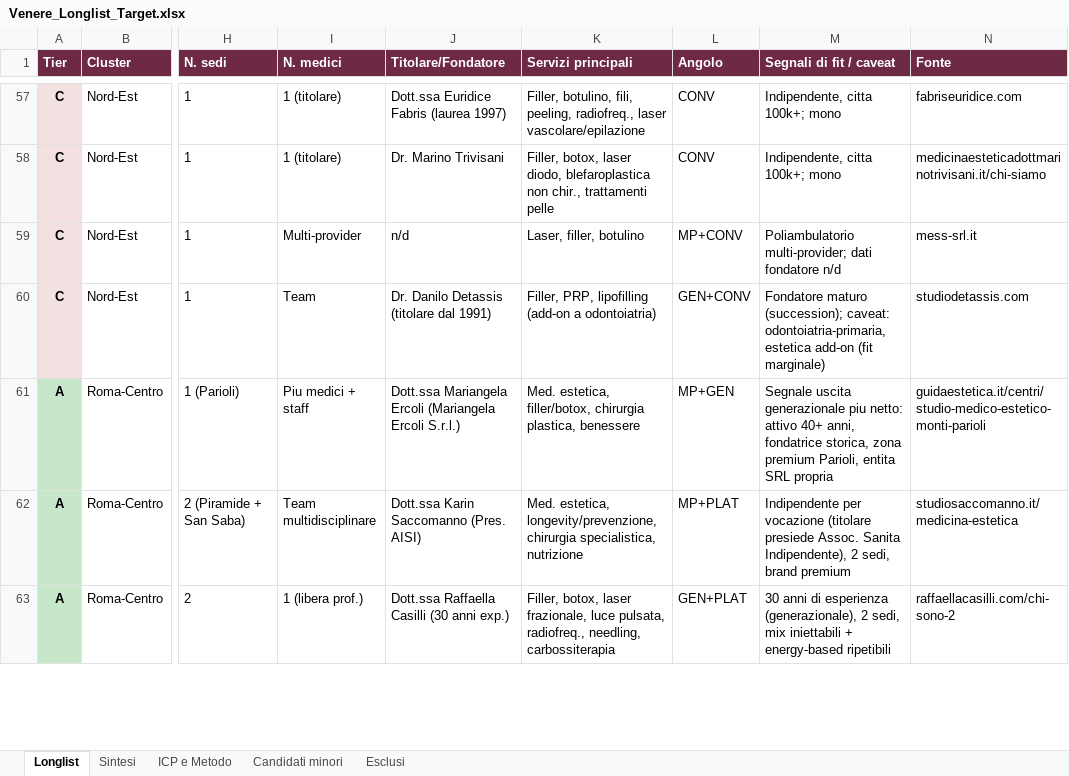
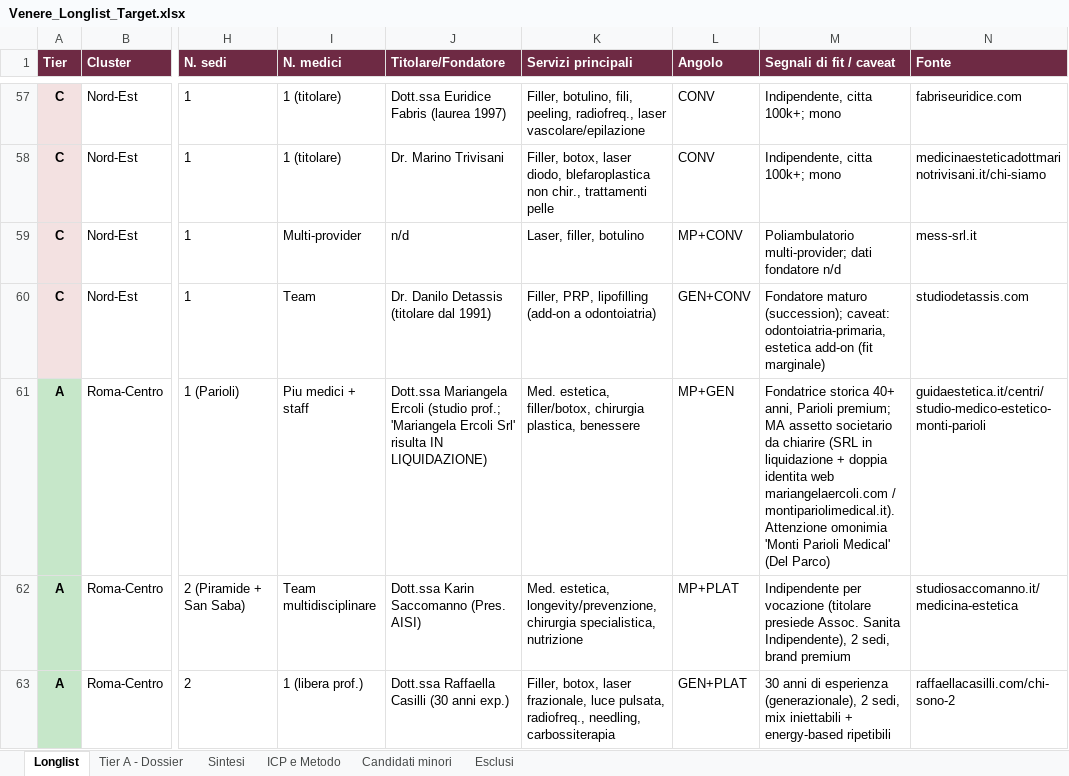
Before and after one commit to lucamartino-dev/Luca, an Excel workbook: venere-target-search/output/Venere_Longlist_Target.xlsx, sheet Longlist, drawn as a sheet; only a part is shown, gaps mark what is left out; values as stored, in another font and other column widths than the file's, no borders; the diff names each change by its address in the sheet, - before the commit and + after, or states it on an @@ line.

```diff
--- a/venere-target-search/output/Venere_Longlist_Target.xlsx (sheet Longlist)
+++ b/venere-target-search/output/Venere_Longlist_Target.xlsx (sheet Longlist)
+sheet tab: Tier A - Dossier
-J61 (Titolare/Fondatore): …Mariangela Ercoli (Mariangela Ercoli S.r.l.)
+J61 (Titolare/Fondatore): …Mariangela Ercoli (studio prof.; 'Mariangela Ercoli Srl' risulta IN LIQUIDAZIONE)
-M61 (Segnali di fit / caveat): Segnale uscita generazionale piu netto: attivo 40+ anni, fondatrice storica, zona premium Parioli, entita SRL propria
+M61 (Segnali di fit / caveat): Fondatrice storica 40+ anni, Parioli premium; MA assetto societario da chiarire (SRL in liquidazione + doppia identita web mariangelaercoli.com / montipariolimedical.it). Attenzione omonimia 'Monti Parioli Medical' (Del Parco)
```
Also changed, not shown: sheet Sintesi, 2 other files.
